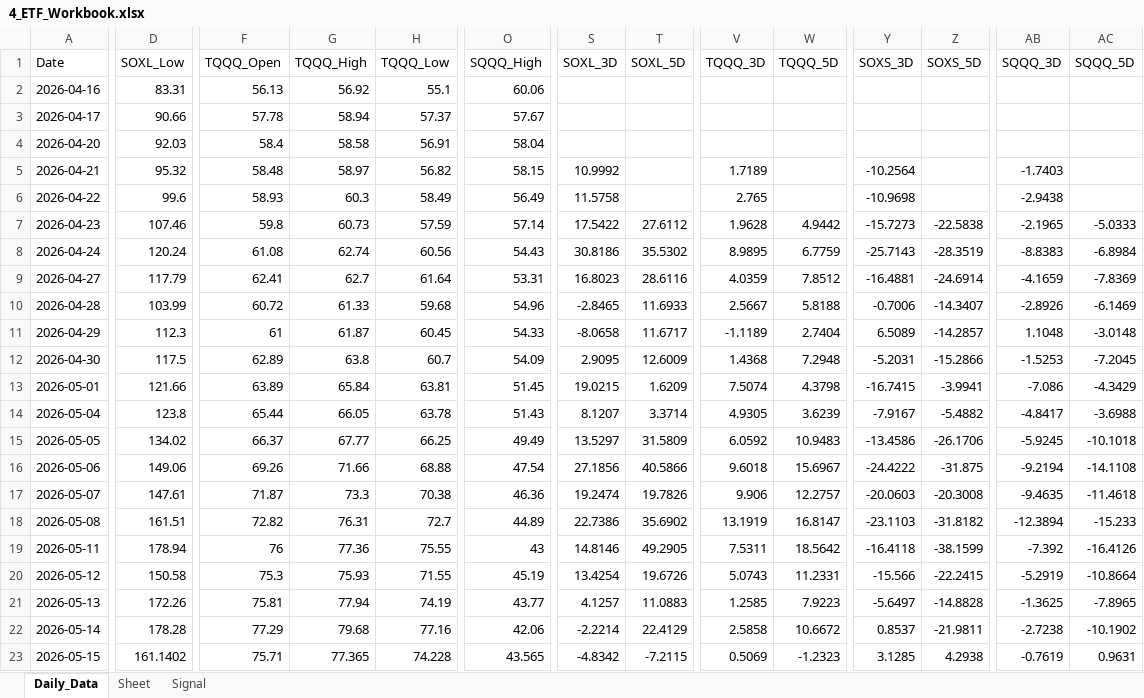
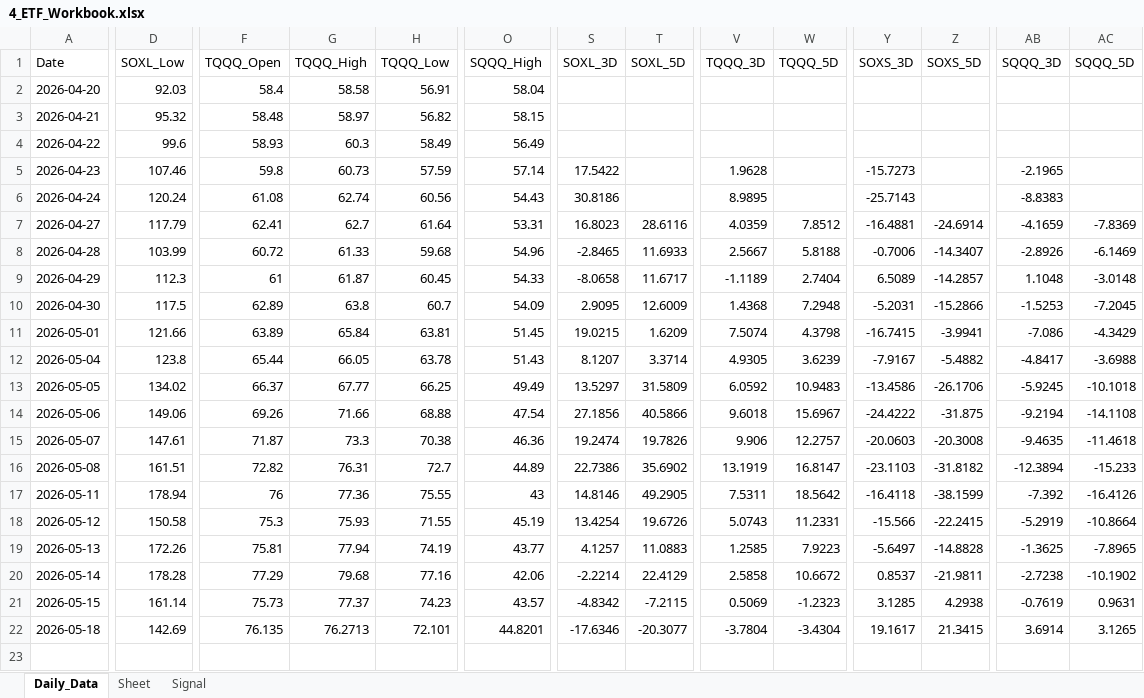
Before and after one commit to mrpink970/sector-research-system, an Excel workbook: data/4_etf/4_ETF_Workbook.xlsx, sheet Daily_Data, drawn as a sheet; only a part is shown, gaps mark what is left out; values as stored, in another font and other column widths than the file's, no borders; removed rows and columns are numbered as before the commit, all else as after; rows hold the shown columns only; the diff covers the shown part only; the diff names each change by its address in the sheet, - before the commit and + after, or states it on an @@ line.

```diff
--- a/data/4_etf/4_ETF_Workbook.xlsx (sheet Daily_Data)
+++ b/data/4_etf/4_ETF_Workbook.xlsx (sheet Daily_Data)
-row 2: 2026-04-16 | 83.31 | 56.13 | 56.92 | 55.1 | 60.06
-row 3: 2026-04-17 | 90.66 | 57.78 | 58.94 | 57.37 | 57.67
-S3 (SOXL_3D): 10.9992
+S3 (SOXL_3D): (empty)
-V3 (TQQQ_3D): 1.7189
+V3 (TQQQ_3D): (empty)
-Y3 (SOXS_3D): -10.2564
+Y3 (SOXS_3D): (empty)
-AB3 (SQQQ_3D): -1.7403
+AB3 (SQQQ_3D): (empty)
-S4 (SOXL_3D): 11.5758
+S4 (SOXL_3D): (empty)
-V4 (TQQQ_3D): 2.765
+V4 (TQQQ_3D): (empty)
-Y4 (SOXS_3D): -10.9698
+Y4 (SOXS_3D): (empty)
-AB4 (SQQQ_3D): -2.9438
+AB4 (SQQQ_3D): (empty)
-T5 (SOXL_5D): 27.6112
+T5 (SOXL_5D): (empty)
-W5 (TQQQ_5D): 4.9442
+W5 (TQQQ_5D): (empty)
-Z5 (SOXS_5D): -22.5838
+Z5 (SOXS_5D): (empty)
-AC5 (SQQQ_5D): -5.0333
+AC5 (SQQQ_5D): (empty)
-T6 (SOXL_5D): 35.5302
+T6 (SOXL_5D): (empty)
-W6 (TQQQ_5D): 6.7759
+W6 (TQQQ_5D): (empty)
-Z6 (SOXS_5D): -28.3519
+Z6 (SOXS_5D): (empty)
-AC6 (SQQQ_5D): -6.8984
+AC6 (SQQQ_5D): (empty)
-D21 (SOXL_Low): 161.1402
+D21 (SOXL_Low): 161.14
-F21 (TQQQ_Open): 75.71
+F21 (TQQQ_Open): 75.73
-G21 (TQQQ_High): 77.365
+G21 (TQQQ_High): 77.37
-H21 (TQQQ_Low): 74.228
+H21 (TQQQ_Low): 74.23
-O21 (SQQQ_High): 43.565
+O21 (SQQQ_High): 43.57
+row 22: 2026-05-18 | 142.69 | 76.135 | 76.2713 | 72.101 | 44.8201 | -17.6346 | -20.3077 | -3.7804 | -3.4304 | 19.1617 | 21.3415 | 3.6914 | 3.1265
```
Also changed, not shown: 4 edited cells elsewhere in this sheet, sheet Signal, 5 other files.
